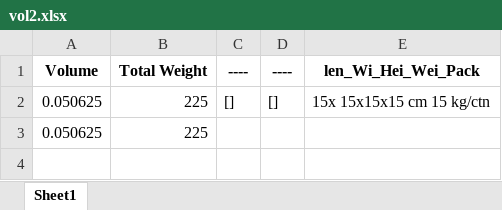
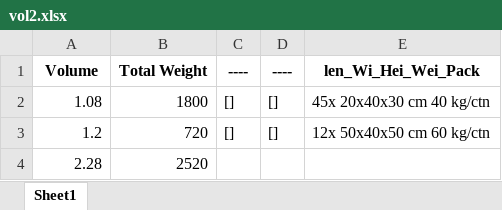
Before and after one commit to Ex4m/Invoice-to-packing-list-convertor, an Excel workbook: vol2.xlsx, sheet Sheet1, drawn as a sheet; values as stored, in another font and other column widths than the file's, no borders; removed rows and columns are numbered as before the commit, all else as after; the diff names each change by its address in the sheet, - before the commit and + after, or states it on an @@ line.

```diff
--- a/vol2.xlsx (sheet Sheet1)
+++ b/vol2.xlsx (sheet Sheet1)
-row 2: 0.050625 | 225 | [] | [] | 15x 15x15x15 cm 15 kg/ctn
-row 3: 0.050625 | 225
+row 2: 1.08 | 1800 | [] | [] | 45x 20x40x30 cm 40 kg/ctn
+row 3: 1.2 | 720 | [] | [] | 12x 50x40x50 cm 60 kg/ctn
+row 4: 2.28 | 2520
```
Also changed, not shown: PL 23MH01000376 Tbilisi GE.xlsx, 5 other files.
